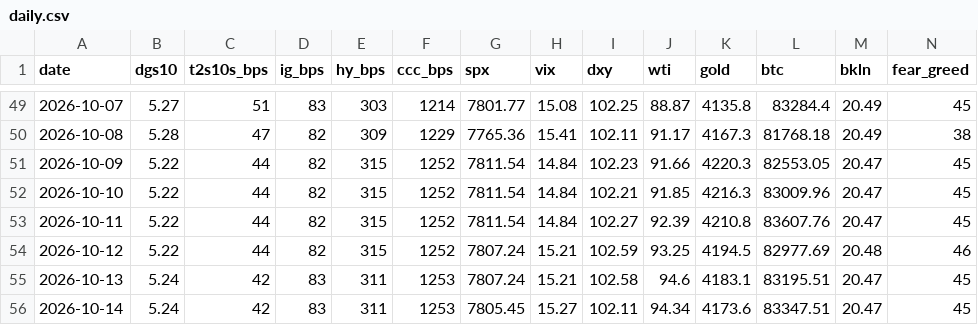
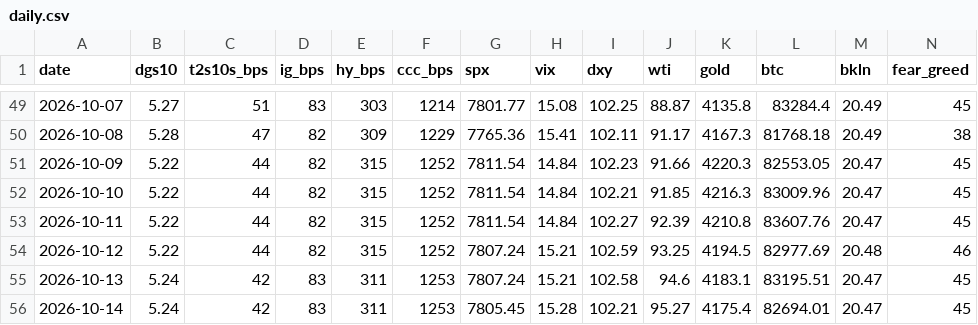
Before and after one commit to liamshields4/terminal, a CSV file: history/daily.csv, drawn as a sheet; only a part is shown, gaps mark what is left out.

```diff
--- a/history/daily.csv
+++ b/history/daily.csv
@@ -55,2 +55,2 @@ date,dgs10,t2s10s_bps,ig_bps,hy_bps,ccc_bps,spx,vix,dxy,wti,gold,btc,bkln,fear_g
 2026-10-13,5.24,42,83,311,1253,7807.24,15.21,102.58,94.6,4183.1,83195.51,20.47,45
-2026-10-14,5.24,42,83,311,1253,7805.45,15.27,102.11,94.34,4173.6,83347.51,20.47,45
+2026-10-14,5.24,42,83,311,1253,7805.45,15.28,102.21,95.27,4175.4,82694.01,20.47,45
```
Also changed, not shown: 1 other file.
